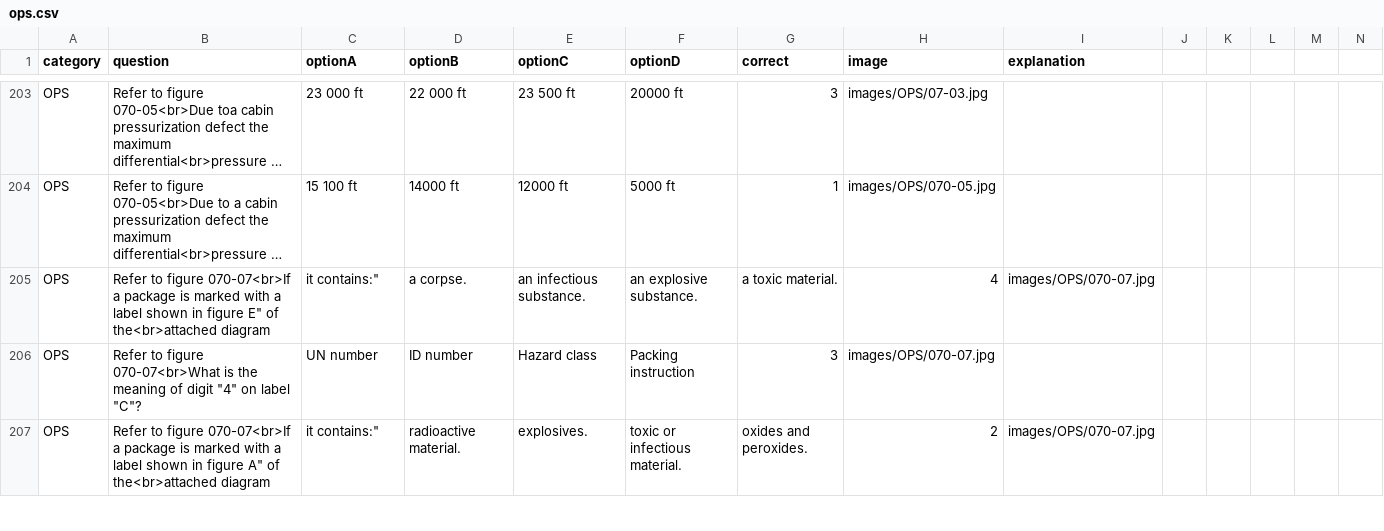
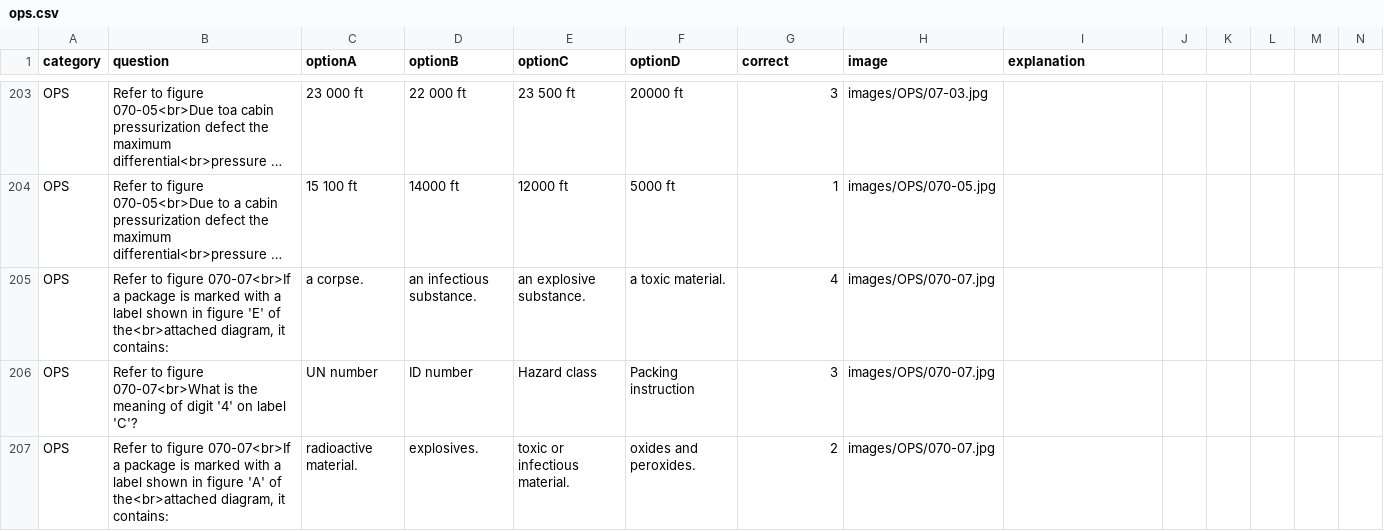
Before and after one commit to Georgesk1997/ETIHAD, a CSV file: categories/ops.csv, drawn as a sheet; only a part is shown, gaps mark what is left out; long unchanged cells end in …; removed rows and columns are numbered as before the commit, all else as after; rows hold the shown columns only; the diff covers the shown part only; the diff names each change by its address in the sheet, - before the commit and + after, or states it on an @@ line.

Commit message:
Update ops.csv

```diff
--- a/categories/ops.csv
+++ b/categories/ops.csv
-row 205: OPS | Refer to figure 070-07<br>If a package is marked with a label shown in figure E" of the<br>attached diagram | it contains:" | a corpse. | an infectious substance. | an explosive substance. | a toxic material. | 4 | images/OPS/070-07.jpg
+row 205: OPS | Refer to figure 070-07<br>If a package is marked with a label shown in figure 'E' of the<br>attached diagram, it contains: | a corpse. | an infectious substance. | an explosive substance. | a toxic material. | 4 | images/OPS/070-07.jpg
-B206 (question): …of digit "4" on label "C"?
+B206 (question): …of digit '4' on label 'C'?
-row 207: OPS | Refer to figure 070-07<br>If a package is marked with a label shown in figure A" of the<br>attached diagram | it contains:" | radioactive material. | explosives. | toxic or infectious material. | oxides and peroxides. | 2 | images/OPS/070-07.jpg
+row 207: OPS | Refer to figure 070-07<br>If a package is marked with a label shown in figure 'A' of the<br>attached diagram, it contains: | radioactive material. | explosives. | toxic or infectious material. | oxides and peroxides. | 2 | images/OPS/070-07.jpg
```
Also changed, not shown: 8 added rows, 8 removed rows and 16 edited cells elsewhere in this file.
